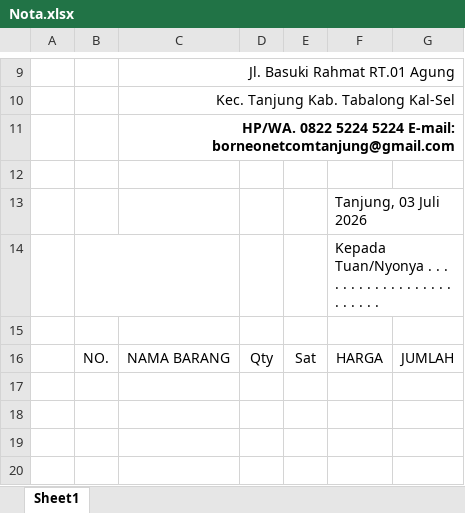
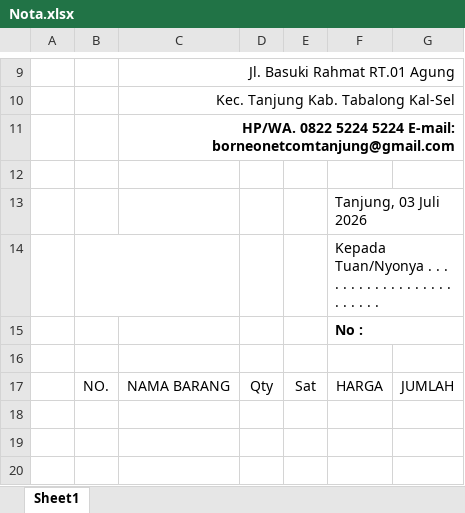
Before and after one commit to borneonetcom/Data-Pekerjaan, an Excel workbook: Contoh Template File/Nota.xlsx, sheet Sheet1, drawn as a sheet; only a part is shown, gaps mark what is left out; the shorter side is filled out with more unchanged rows; values as stored, in another font and other column widths than the file's, no borders; charts and pictures not drawn; the diff names each change by its address in the sheet, - before the commit and + after, or states it on an @@ line.

```diff
--- a/Contoh Template File/Nota.xlsx (sheet Sheet1)
+++ b/Contoh Template File/Nota.xlsx (sheet Sheet1)
+row 15:  |  |  |  |  | No :
```
Also changed, not shown: charts or pictures, Tagihan/2026/Juli/Pak Julian.xlsx, 11 other files.
